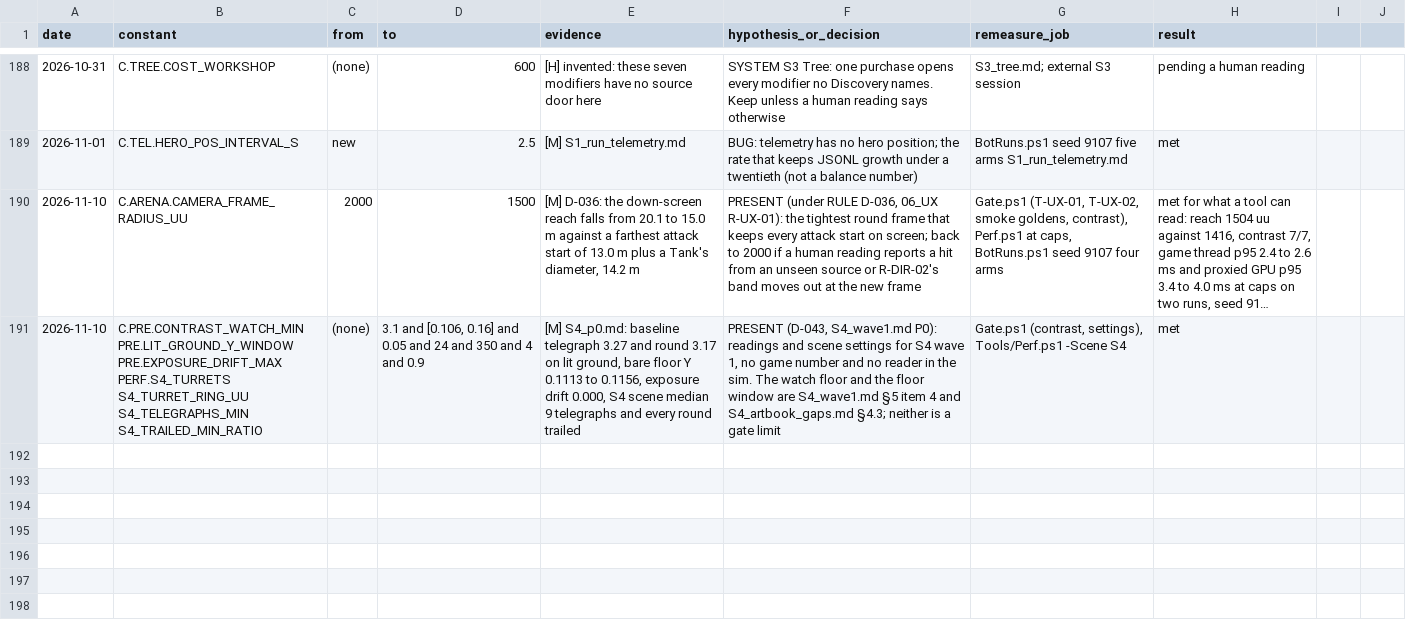
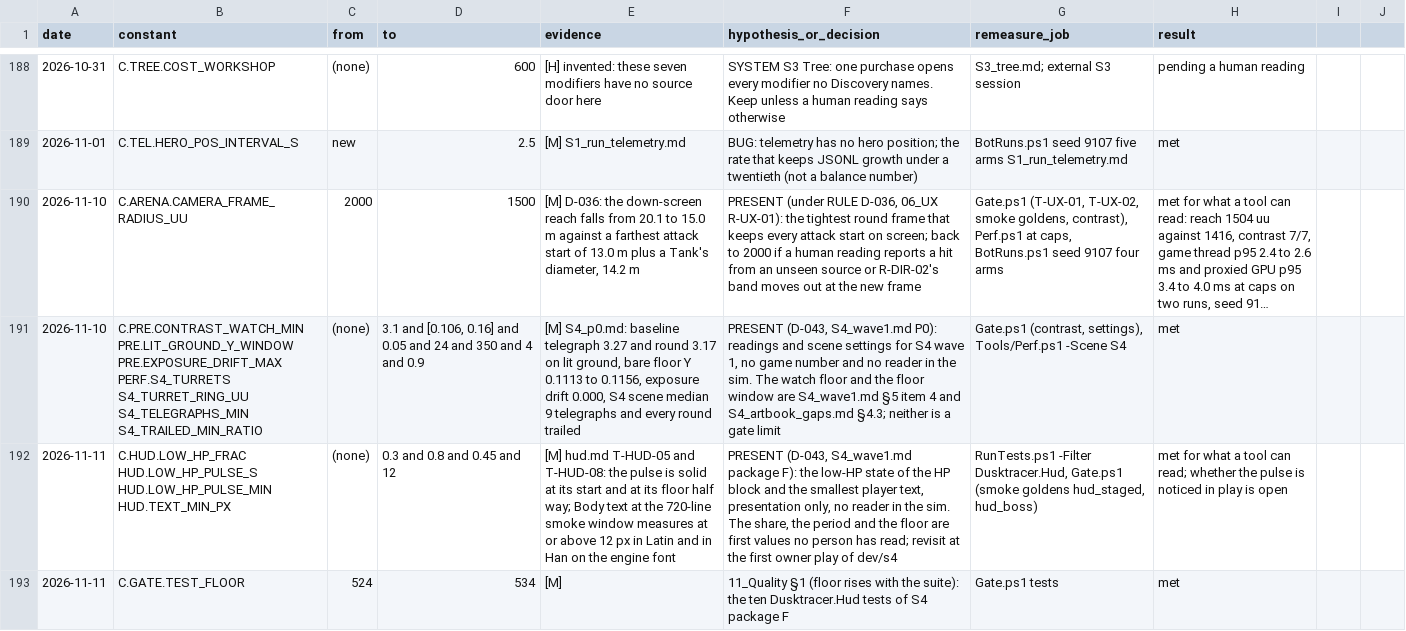
Before and after one commit to AaronJin0323/RogueGame, a CSV file: Docs/number_change_log.csv, drawn as a sheet; only a part is shown, gaps mark what is left out; long unchanged cells end in …; the diff names each change by its address in the sheet, - before the commit and + after, or states it on an @@ line.

```diff
--- a/Docs/number_change_log.csv
+++ b/Docs/number_change_log.csv
+row 192: 2026-11-11 | C.HUD.LOW_HP_FRAC HUD.LOW_HP_PULSE_S HUD.LOW_HP_PULSE_MIN HUD.TEXT_MIN_PX | (none) | 0.3 and 0.8 and 0.45 and 12 | [M] hud.md T-HUD-05 and T-HUD-08: the pulse is solid at its start and at its floor half way; Body text at the 720-line smoke window measures at or above 12 px in Latin and in Han on the engine font | PRESENT (D-043, S4_wave1.md package F): the low-HP state of the HP block and the smallest player text, presentation only, no reader in the sim. The share, the period and the floor are first values no person has read; revisit at the first owner play of dev/s4 | RunTests.ps1 -Filter Dusktracer.Hud, Gate.ps1 (smoke goldens hud_staged, hud_boss) | met for what a tool can read; whether the pulse is noticed in play is open
+row 193: 2026-11-11 | C.GATE.TEST_FLOOR | 524 | 534 | [M] | 11_Quality §1 (floor rises with the suite): the ten Dusktracer.Hud tests of S4 package F | Gate.ps1 tests | met
```
Also changed, not shown: Content/DT/Text/ST_UI.csv, 22 other files.
